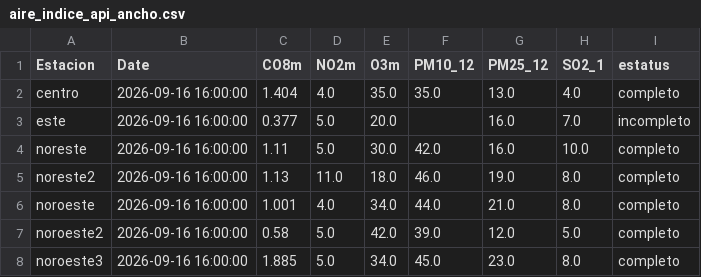
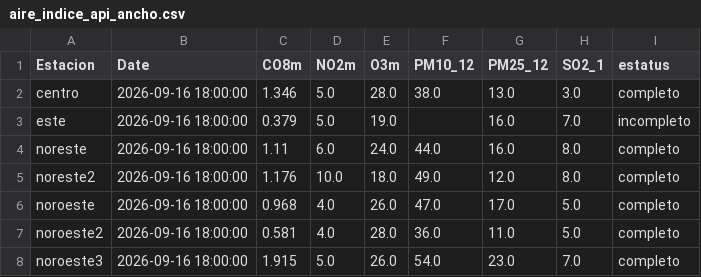
Before and after one commit to LuisRodarteC/AIRENL, a CSV file: aire_indice_api_ancho.csv, drawn as a sheet; only a part is shown; the diff covers the shown part only.

```diff
--- a/aire_indice_api_ancho.csv
+++ b/aire_indice_api_ancho.csv
@@ -1,8 +1,8 @@
 Estacion,Date,CO8m,NO2m,O3m,PM10_12,PM25_12,SO2_1,estatus
-centro,2026-09-16 16:00:00,1.404,4.0,35.0,35.0,13.0,4.0,completo
-este,2026-09-16 16:00:00,0.377,5.0,20.0,,16.0,7.0,incompleto
-noreste,2026-09-16 16:00:00,1.11,5.0,30.0,42.0,16.0,10.0,completo
-noreste2,2026-09-16 16:00:00,1.13,11.0,18.0,46.0,19.0,8.0,completo
-noroeste,2026-09-16 16:00:00,1.001,4.0,34.0,44.0,21.0,8.0,completo
-noroeste2,2026-09-16 16:00:00,0.58,5.0,42.0,39.0,12.0,5.0,completo
-noroeste3,2026-09-16 16:00:00,1.885,5.0,34.0,45.0,23.0,8.0,completo
+centro,2026-09-16 18:00:00,1.346,5.0,28.0,38.0,13.0,3.0,completo
+este,2026-09-16 18:00:00,0.379,5.0,19.0,,16.0,7.0,incompleto
+noreste,2026-09-16 18:00:00,1.11,6.0,24.0,44.0,16.0,8.0,completo
+noreste2,2026-09-16 18:00:00,1.176,10.0,18.0,49.0,12.0,8.0,completo
+noroeste,2026-09-16 18:00:00,0.968,4.0,26.0,47.0,17.0,5.0,completo
+noroeste2,2026-09-16 18:00:00,0.581,4.0,28.0,36.0,11.0,5.0,completo
+noroeste3,2026-09-16 18:00:00,1.915,5.0,26.0,54.0,23.0,7.0,completo
```
Also changed, not shown: 45 edited cells elsewhere in this file, aire_monterrey.csv, 1 other file.
